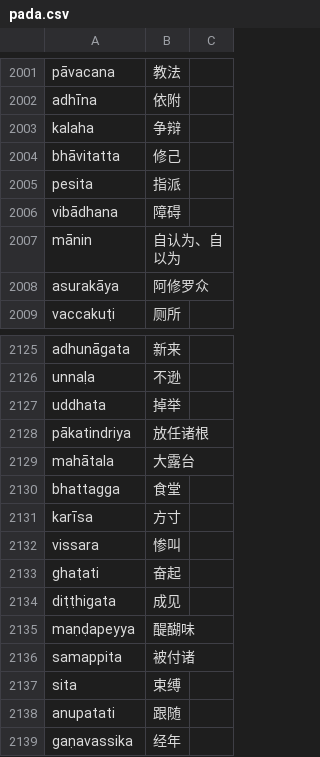
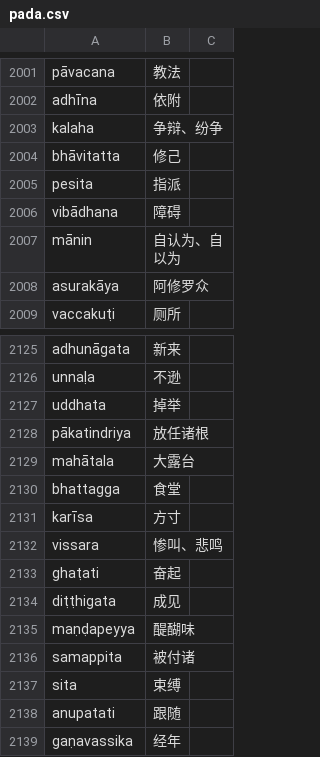
Before and after one commit to jhintr/nirutti, a CSV file: pada.csv, drawn as a sheet; only a part is shown, gaps mark what is left out; the diff covers the shown part only.

```diff
--- a/pada.csv
+++ b/pada.csv
@@ -2002,3 +2002,3 @@ pāvacana,教法,
 adhīna,依附,
-kalaha,争辩,
+kalaha,争辩、纷争,
 bhāvitatta,修己,
@@ -2131,3 +2131,3 @@ bhattagga,食堂,
 karīsa,方寸,
-vissara,惨叫,
+vissara,惨叫、悲鸣,
 ghaṭati,奋起,
```
Also changed, not shown: 28 added rows elsewhere in this file.
